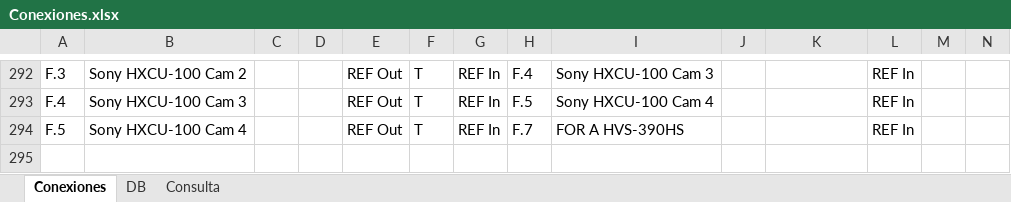
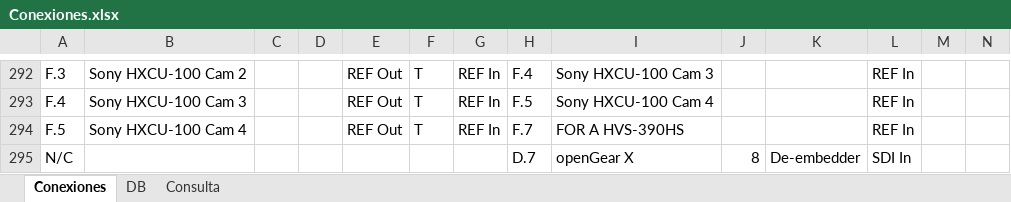
Before and after one commit to mmuccillo55/A7K9X2QF, an Excel workbook: Conexiones.xlsx, sheet Conexiones, drawn as a sheet; only a part is shown, gaps mark what is left out; values as stored, in another font and other column widths than the file's, no borders; charts and pictures and conditional formats not drawn; rows hold the shown columns only; the diff names each change by its address in the sheet, - before the commit and + after, or states it on an @@ line.

```diff
--- a/Conexiones.xlsx (sheet Conexiones)
+++ b/Conexiones.xlsx (sheet Conexiones)
+row 295: N/C |  |  |  |  |  |  | D.7 | openGear X | 8 | De-embedder | SDI In
```
Also changed, not shown: sheet Consulta, formulas that keep their value, 1 other file.
